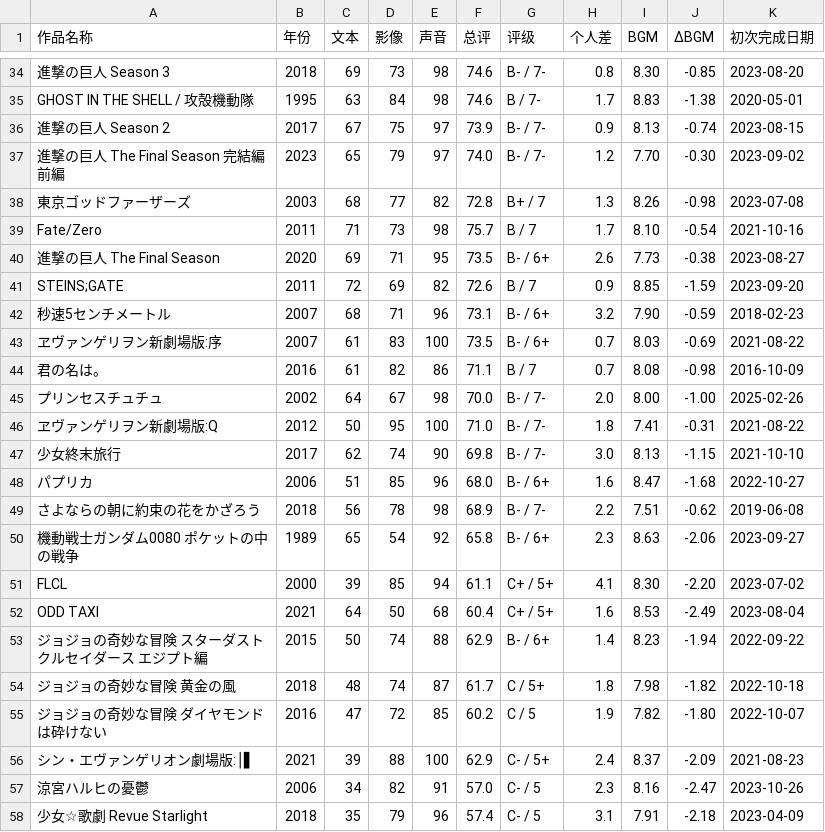
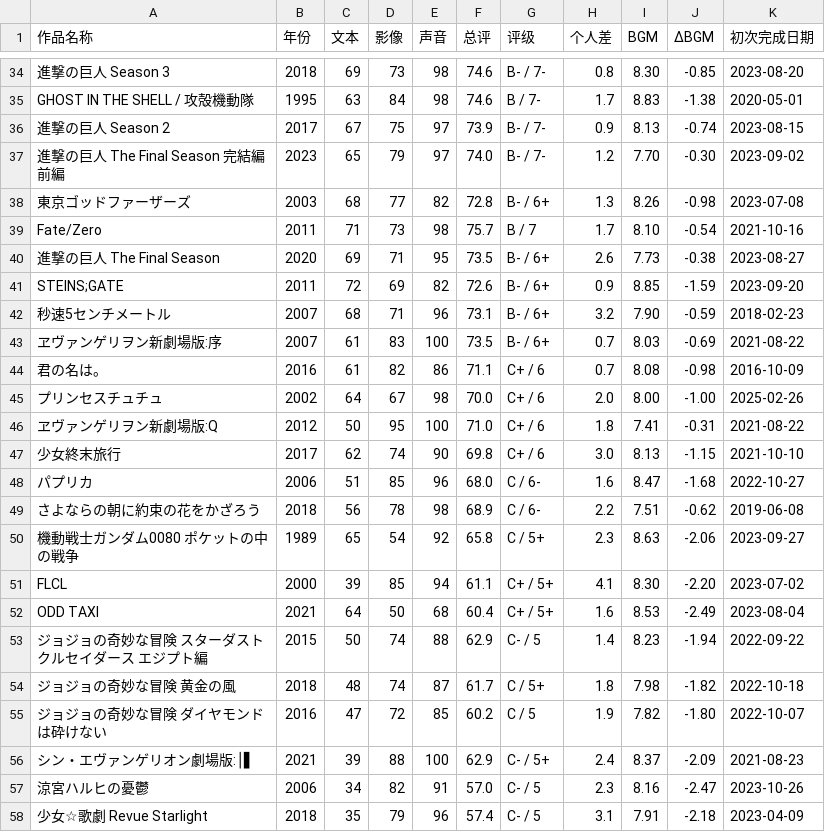
Before and after one commit to hakula139/hakula.xyz-kiln, a CSV file: content/posts/anime/impressions/scores.csv, drawn as a sheet; only a part is shown, gaps mark what is left out.

Commit message:
fix(impressions): correct the fifth anime rating batch

```diff
--- a/content/posts/anime/impressions/scores.csv
+++ b/content/posts/anime/impressions/scores.csv
@@ -37,18 +37,18 @@ GHOST IN THE SHELL / 攻殻機動隊,1995,63,84,98,74.6,B / 7-,1.7,8.83,-1.38,20
 進撃の巨人 The Final Season 完結編 前編,2023,65,79,97,74.0,B- / 7-,1.2,7.70,-0.30,2023-09-02
-東京ゴッドファーザーズ,2003,68,77,82,72.8,B+ / 7,1.3,8.26,-0.98,2023-07-08
+東京ゴッドファーザーズ,2003,68,77,82,72.8,B- / 6+,1.3,8.26,-0.98,2023-07-08
 Fate/Zero,2011,71,73,98,75.7,B / 7,1.7,8.10,-0.54,2021-10-16
 進撃の巨人 The Final Season,2020,69,71,95,73.5,B- / 6+,2.6,7.73,-0.38,2023-08-27
-STEINS;GATE,2011,72,69,82,72.6,B / 7,0.9,8.85,-1.59,2023-09-20
+STEINS;GATE,2011,72,69,82,72.6,B- / 6+,0.9,8.85,-1.59,2023-09-20
 秒速5センチメートル,2007,68,71,96,73.1,B- / 6+,3.2,7.90,-0.59,2018-02-23
 ヱヴァンゲリヲン新劇場版:序,2007,61,83,100,73.5,B- / 6+,0.7,8.03,-0.69,2021-08-22
-君の名は。,2016,61,82,86,71.1,B / 7,0.7,8.08,-0.98,2016-10-09
-プリンセスチュチュ,2002,64,67,98,70.0,B- / 7-,2.0,8.00,-1.00,2025-02-26
-ヱヴァンゲリヲン新劇場版:Q,2012,50,95,100,71.0,B- / 7-,1.8,7.41,-0.31,2021-08-22
-少女終末旅行,2017,62,74,90,69.8,B- / 7-,3.0,8.13,-1.15,2021-10-10
-パプリカ,2006,51,85,96,68.0,B- / 6+,1.6,8.47,-1.68,2022-10-27
-さよならの朝に約束の花をかざろう,2018,56,78,98,68.9,B- / 7-,2.2,7.51,-0.62,2019-06-08
-機動戦士ガンダム0080 ポケットの中の戦争,1989,65,54,92,65.8,B- / 6+,2.3,8.63,-2.06,2023-09-27
+君の名は。,2016,61,82,86,71.1,C+ / 6,0.7,8.08,-0.98,2016-10-09
+プリンセスチュチュ,2002,64,67,98,70.0,C+ / 6,2.0,8.00,-1.00,2025-02-26
+ヱヴァンゲリヲン新劇場版:Q,2012,50,95,100,71.0,C+ / 6,1.8,7.41,-0.31,2021-08-22
+少女終末旅行,2017,62,74,90,69.8,C+ / 6,3.0,8.13,-1.15,2021-10-10
+パプリカ,2006,51,85,96,68.0,C / 6-,1.6,8.47,-1.68,2022-10-27
+さよならの朝に約束の花をかざろう,2018,56,78,98,68.9,C / 6-,2.2,7.51,-0.62,2019-06-08
+機動戦士ガンダム0080 ポケットの中の戦争,1989,65,54,92,65.8,C / 5+,2.3,8.63,-2.06,2023-09-27
 FLCL,2000,39,85,94,61.1,C+ / 5+,4.1,8.30,-2.20,2023-07-02
 ODD TAXI,2021,64,50,68,60.4,C+ / 5+,1.6,8.53,-2.49,2023-08-04
-ジョジョの奇妙な冒険 スターダストクルセイダース エジプト編,2015,50,74,88,62.9,B- / 6+,1.4,8.23,-1.94,2022-09-22
+ジョジョの奇妙な冒険 スターダストクルセイダース エジプト編,2015,50,74,88,62.9,C- / 5,1.4,8.23,-1.94,2022-09-22
 ジョジョの奇妙な冒険 黄金の風,2018,48,74,87,61.7,C / 5+,1.8,7.98,-1.82,2022-10-18
```
